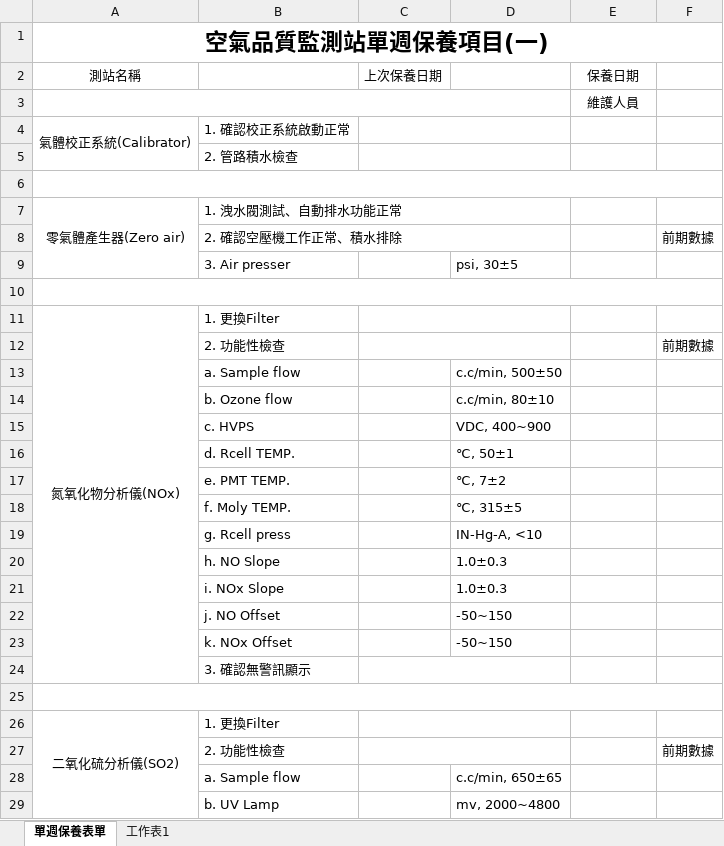
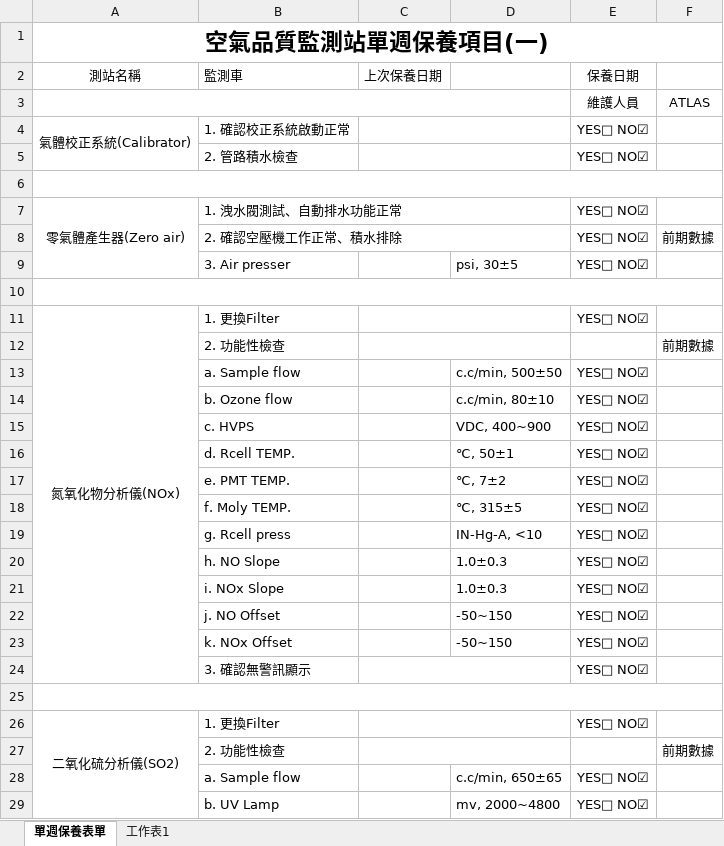
Before and after one commit to karateboy/AQM, an Excel workbook: report_template/weekMaintance.xlsx, sheet 單週保養表單, drawn as a sheet; only a part is shown; values as stored, in another font and other column widths than the file's, no borders; the diff covers the shown part only; the diff names each change by its address in the sheet, - before the commit and + after, or states it on an @@ line.

```diff
--- a/report_template/weekMaintance.xlsx (sheet 單週保養表單)
+++ b/report_template/weekMaintance.xlsx (sheet 單週保養表單)
-B2: (empty)
+B2: 監測車
-F3: (empty)
+F3: ATLAS
-E4:E5: (empty)
+E4:E5: YES□ NO☑
-E7:E9: (empty)
+E7:E9: YES□ NO☑
-E11: (empty)
+E11: YES□ NO☑
-E13:E24: (empty)
+E13:E24: YES□ NO☑
-E26: (empty)
+E26: YES□ NO☑
-E28:E29: (empty)
+E28:E29: YES□ NO☑
```
Also changed, not shown: 10 added rows, 10 removed rows and 73 edited cells elsewhere in this sheet, 6 other files.
